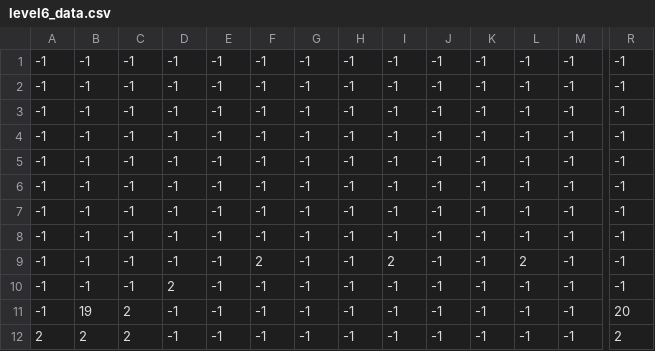
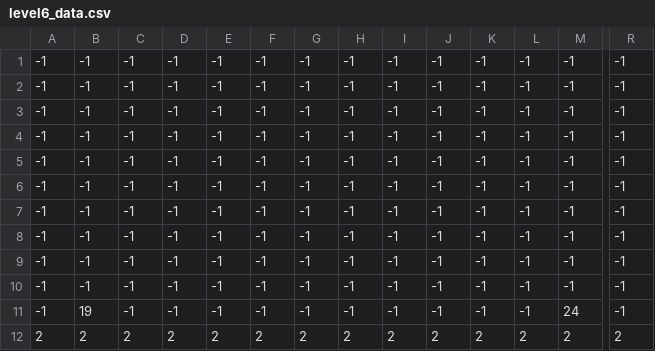
Before and after one commit to Not-Acode-Master/Buckinham-tournament-Game, a CSV file: level6_data.csv, drawn as a sheet; only a part is shown, gaps mark what is left out; the diff names each change by its address in the sheet, - before the commit and + after, or states it on an @@ line.

```diff
--- a/level6_data.csv
+++ b/level6_data.csv
-F9: 2
+F9: -1
-I9: 2
+I9: -1
-L9: 2
+L9: -1
-D10: 2
+D10: -1
-C11: 2
+C11: -1
-M11: -1
+M11: 24
-R11: 20
+R11: -1
-D12: -1
+D12: 2
-E12: -1
+E12: 2
-F12: -1
+F12: 2
-G12: -1
+G12: 2
-H12: -1
+H12: 2
-I12: -1
+I12: 2
-J12: -1
+J12: 2
-K12: -1
+K12: 2
-L12: -1
+L12: 2
-M12: -1
+M12: 2
```
Also changed, not shown: 52 other files.
